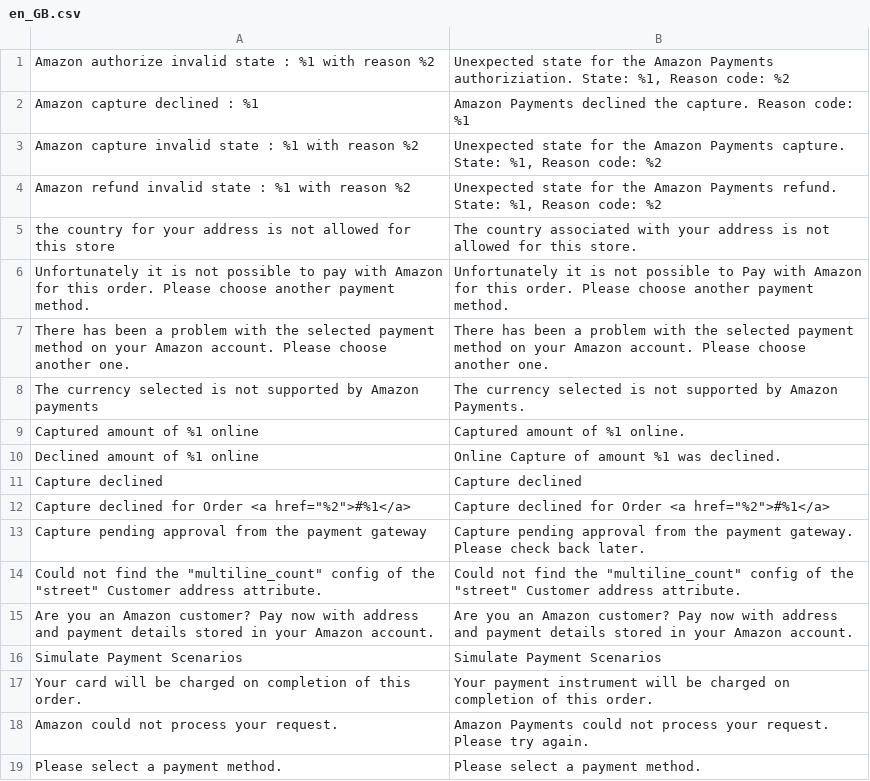
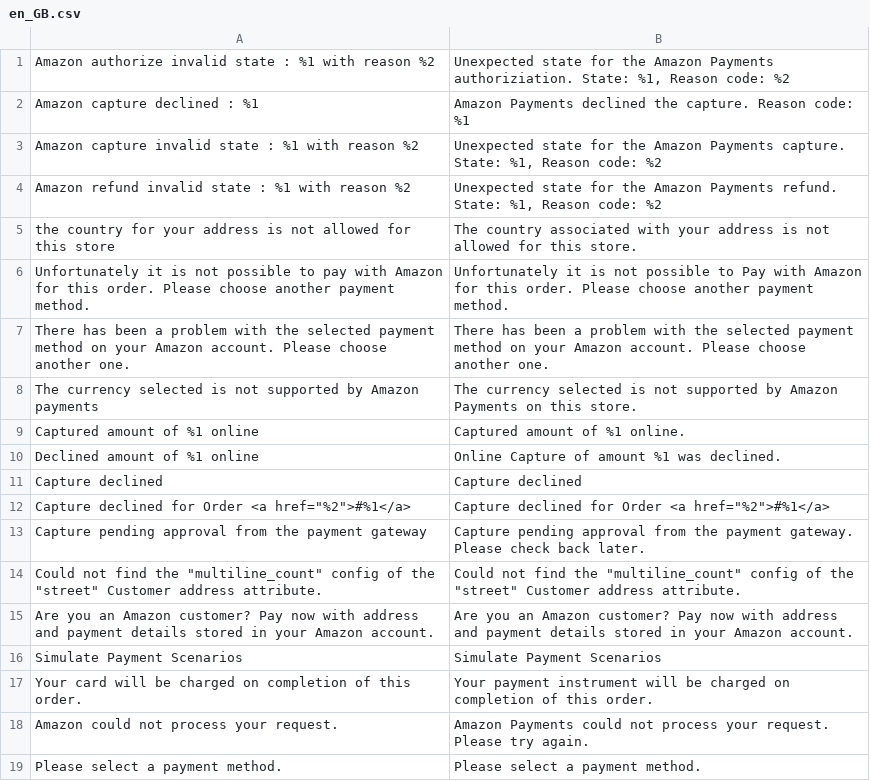
Before and after one commit to devendra-mp/amazon-payments-magento-2-plugin, a CSV file: src/Payment/i18n/en_GB.csv, drawn as a sheet.

```diff
--- a/src/Payment/i18n/en_GB.csv
+++ b/src/Payment/i18n/en_GB.csv
@@ -7,3 +7,3 @@
 "There has been a problem with the selected payment method on your Amazon account. Please choose another one.","There has been a problem with the selected payment method on your Amazon account. Please choose another one."
-"The currency selected is not supported by Amazon payments","The currency selected is not supported by Amazon Payments."
+"The currency selected is not supported by Amazon payments","The currency selected is not supported by Amazon Payments on this store."
 "Captured amount of %1 online","Captured amount of %1 online."
```
Also changed, not shown: 2 other files.
